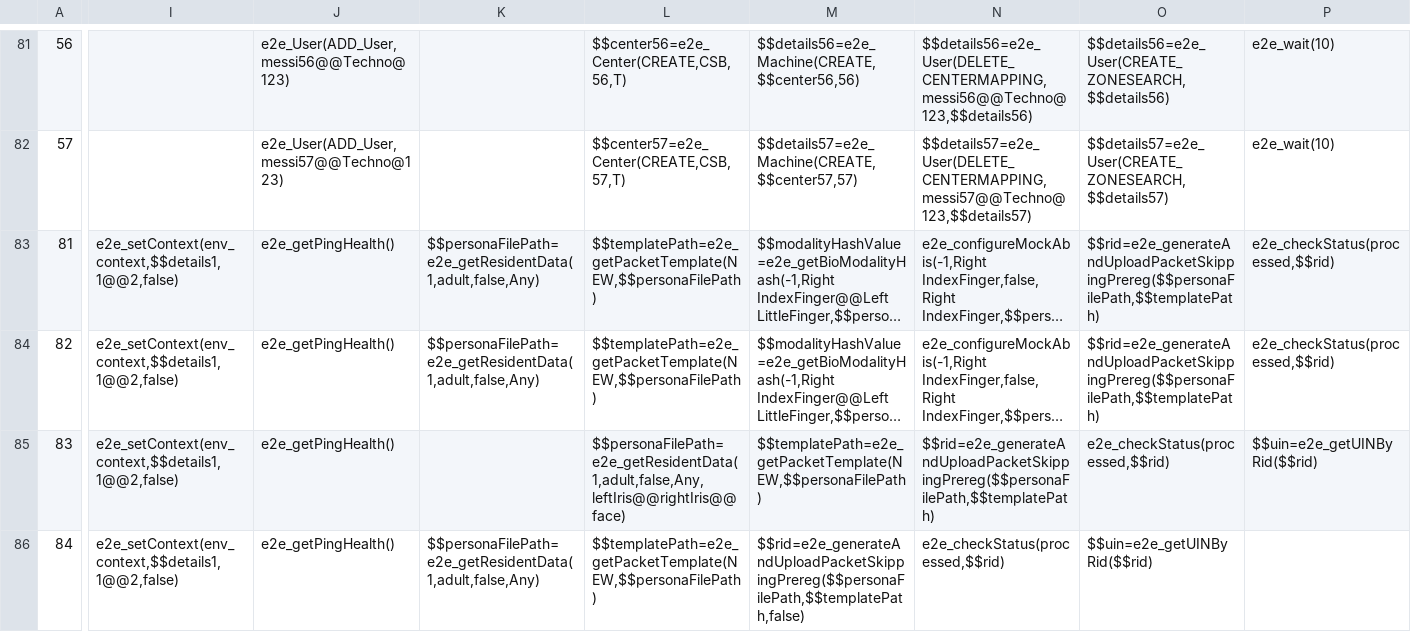
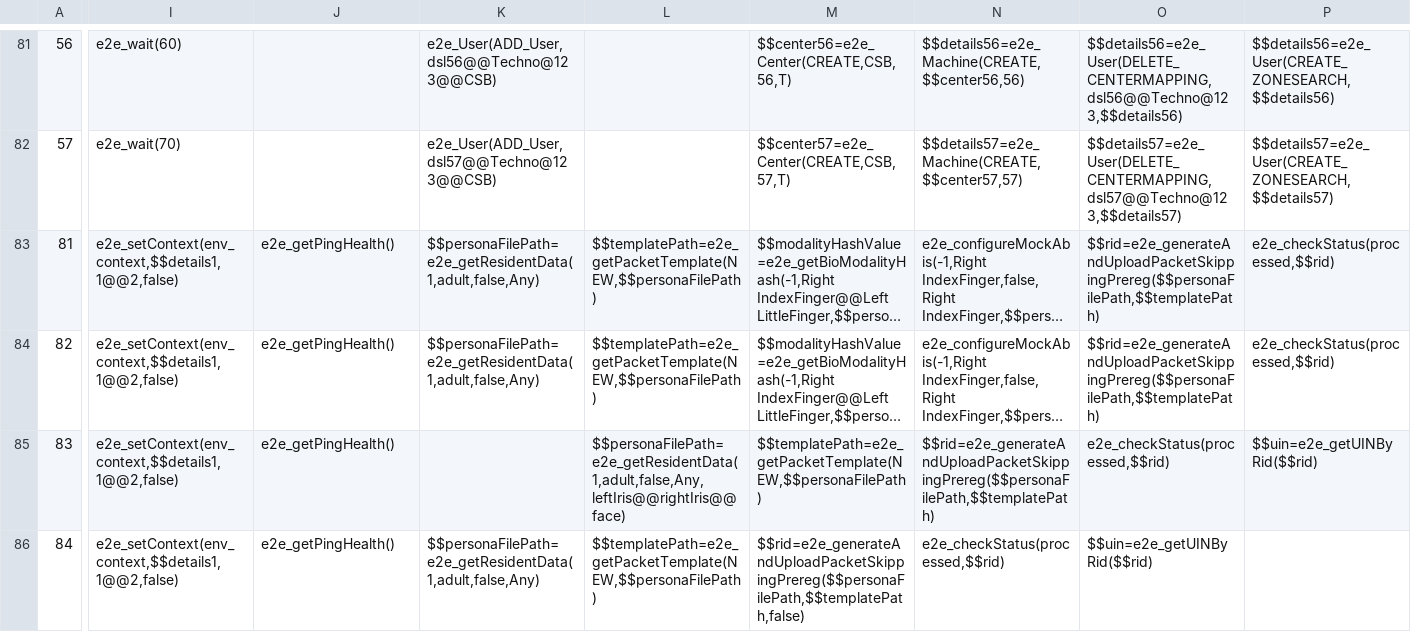
Before and after one commit to mosip/mosip-automation-tests, a CSV file: mosip-acceptance-tests/ivv-orchestrator/src/main/resources/local/scenarios/scenarios-full-api-internal.env.csv, drawn as a sheet; only a part is shown, gaps mark what is left out; long unchanged cells end in …; the diff covers the shown part only; the diff names each change by its address in the sheet, - before the commit and + after, or states it on an @@ line.

```diff
--- a/mosip-acceptance-tests/ivv-orchestrator/src/main/resources/local/scenarios/scenarios-full-api-internal.env.csv
+++ b/mosip-acceptance-tests/ivv-orchestrator/src/main/resources/local/scenarios/scenarios-full-api-internal.env.csv
-I81: (empty)
+I81: e2e_wait(60)
-J81: e2e_User(ADD_User,messi56@@Techno@123)
+J81: (empty)
-K81: (empty)
+K81: e2e_User(ADD_User,dsl56@@Techno@123@@CSB)
-L81: $$center56=e2e_Center(CREATE,CSB,56,T)
+L81: (empty)
-M81: $$details56=e2e_Machine(CREATE,$$center56,56)
+M81: $$center56=e2e_Center(CREATE,CSB,56,T)
-N81: $$details56=e2e_User(DELETE_CENTERMAPPING,messi56@@Techno@123,$$details56)
+N81: $$details56=e2e_Machine(CREATE,$$center56,56)
-O81: $$details56=e2e_User(CREATE_ZONESEARCH,$$details56)
+O81: $$details56=e2e_User(DELETE_CENTERMAPPING,dsl56@@Techno@123,$$details56)
-P81: e2e_wait(10)
+P81: $$details56=e2e_User(CREATE_ZONESEARCH,$$details56)
-I82: (empty)
+I82: e2e_wait(70)
-J82: e2e_User(ADD_User,messi57@@Techno@123)
+J82: (empty)
-K82: (empty)
+K82: e2e_User(ADD_User,dsl57@@Techno@123@@CSB)
-L82: $$center57=e2e_Center(CREATE,CSB,57,T)
+L82: (empty)
-M82: $$details57=e2e_Machine(CREATE,$$center57,57)
+M82: $$center57=e2e_Center(CREATE,CSB,57,T)
-N82: $$details57=e2e_User(DELETE_CENTERMAPPING,messi57@@Techno@123,$$details57)
+N82: $$details57=e2e_Machine(CREATE,$$center57,57)
-O82: $$details57=e2e_User(CREATE_ZONESEARCH,$$details57)
+O82: $$details57=e2e_User(DELETE_CENTERMAPPING,dsl57@@Techno@123,$$details57)
-P82: e2e_wait(10)
+P82: $$details57=e2e_User(CREATE_ZONESEARCH,$$details57)
```
Also changed, not shown: 143 edited cells elsewhere in this file, mosip-acceptance-tests/ivv-orchestrator/src/main/resources/local/scenarios/scenarios-sanity-api-internal.env.csv, 11 other files.
